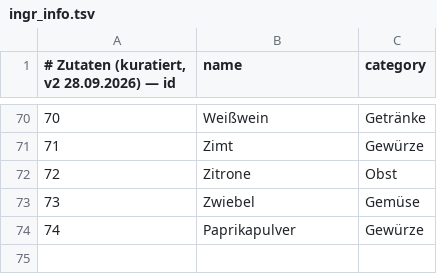
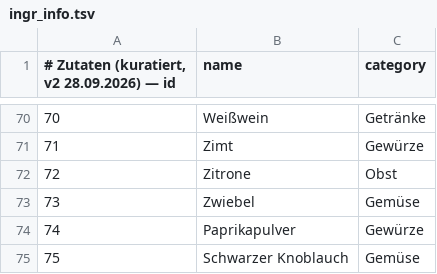
Before and after one commit to Steakakademie/steakakademie-v2, a TSV file: data/foodpairing/ingr_info.tsv, drawn as a sheet; only a part is shown, gaps mark what is left out.

```diff
--- a/data/foodpairing/ingr_info.tsv
+++ b/data/foodpairing/ingr_info.tsv
@@ -74 +74,2 @@
 74	Paprikapulver	Gewürze
+75	Schwarzer Knoblauch	Gemüse
```
Also changed, not shown: data/foodpairing/ausgeschlossen.tsv, data/foodpairing/belege.tsv, 4 other files.
